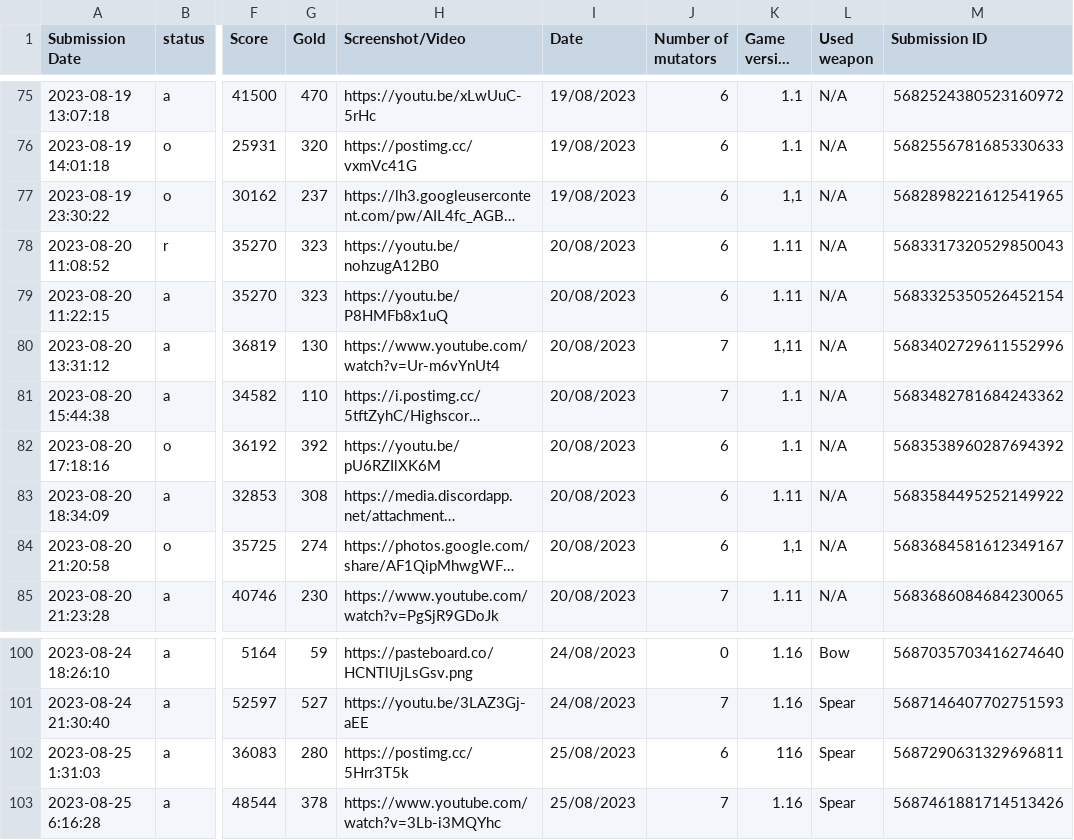
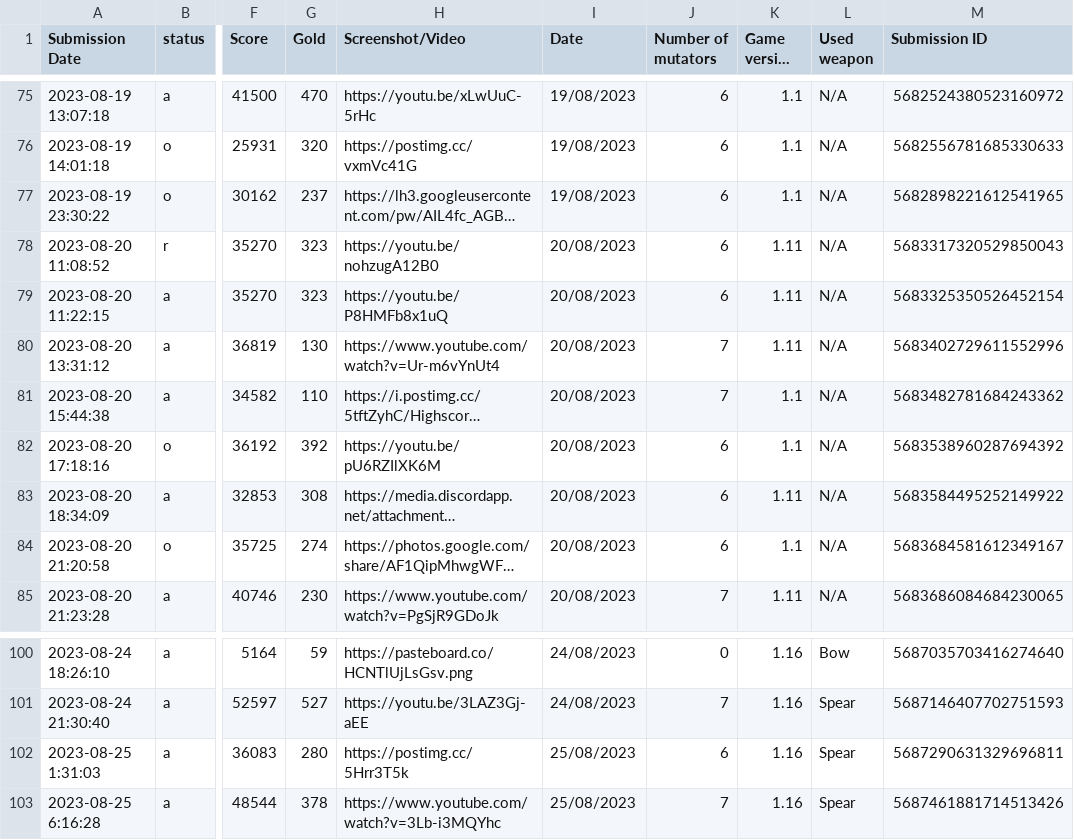
Before and after one commit to Ghost-Miner/Ghost-Miner.github.io, a CSV file: thronefall/entries.csv, drawn as a sheet; only a part is shown, gaps mark what is left out; long unchanged cells end in …; the diff names each change by its address in the sheet, - before the commit and + after, or states it on an @@ line.

Commit message:
Update entries.csv

```diff
--- a/thronefall/entries.csv
+++ b/thronefall/entries.csv
-K77 (Game version 2): 1,1
+K77 (Game version 2): 1.1
-K80 (Game version 2): 1,11
+K80 (Game version 2): 1.11
-K84 (Game version 2): 1,1
+K84 (Game version 2): 1.1
-K102 (Game version 2): 116
+K102 (Game version 2): 1.16
```
